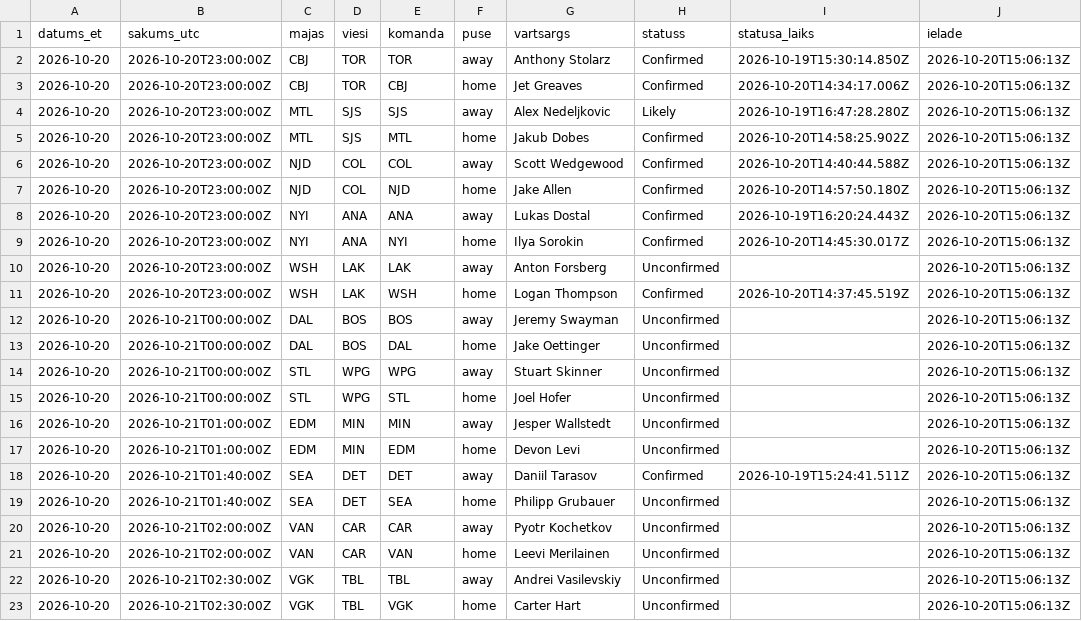
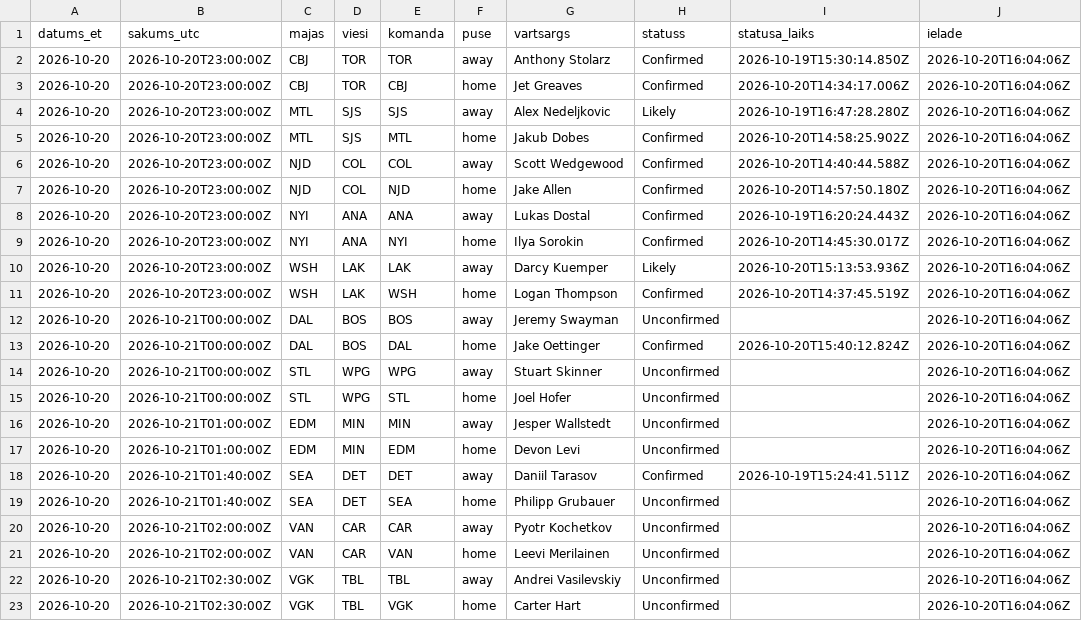
Before and after one commit to barakarmy/nhl-stats, a CSV file: sezonas/vartsargi_sakuma.csv, drawn as a sheet.

```diff
--- a/sezonas/vartsargi_sakuma.csv
+++ b/sezonas/vartsargi_sakuma.csv
@@ -1,23 +1,23 @@
 datums_et,sakums_utc,majas,viesi,komanda,puse,vartsargs,statuss,statusa_laiks,ielade
-2026-10-20,2026-10-20T23:00:00Z,CBJ,TOR,TOR,away,Anthony Stolarz,Confirmed,2026-10-19T15:30:14.850Z,2026-10-20T15:06:13Z
-2026-10-20,2026-10-20T23:00:00Z,CBJ,TOR,CBJ,home,Jet Greaves,Confirmed,2026-10-20T14:34:17.006Z,2026-10-20T15:06:13Z
-2026-10-20,2026-10-20T23:00:00Z,MTL,SJS,SJS,away,Alex Nedeljkovic,Likely,2026-10-19T16:47:28.280Z,2026-10-20T15:06:13Z
-2026-10-20,2026-10-20T23:00:00Z,MTL,SJS,MTL,home,Jakub Dobes,Confirmed,2026-10-20T14:58:25.902Z,2026-10-20T15:06:13Z
-2026-10-20,2026-10-20T23:00:00Z,NJD,COL,COL,away,Scott Wedgewood,Confirmed,2026-10-20T14:40:44.588Z,2026-10-20T15:06:13Z
-2026-10-20,2026-10-20T23:00:00Z,NJD,COL,NJD,home,Jake Allen,Confirmed,2026-10-20T14:57:50.180Z,2026-10-20T15:06:13Z
-2026-10-20,2026-10-20T23:00:00Z,NYI,ANA,ANA,away,Lukas Dostal,Confirmed,2026-10-19T16:20:24.443Z,2026-10-20T15:06:13Z
-2026-10-20,2026-10-20T23:00:00Z,NYI,ANA,NYI,home,Ilya Sorokin,Confirmed,2026-10-20T14:45:30.017Z,2026-10-20T15:06:13Z
-2026-10-20,2026-10-20T23:00:00Z,WSH,LAK,LAK,away,Anton Forsberg,Unconfirmed,,2026-10-20T15:06:13Z
-2026-10-20,2026-10-20T23:00:00Z,WSH,LAK,WSH,home,Logan Thompson,Confirmed,2026-10-20T14:37:45.519Z,2026-10-20T15:06:13Z
-2026-10-20,2026-10-21T00:00:00Z,DAL,BOS,BOS,away,Jeremy Swayman,Unconfirmed,,2026-10-20T15:06:13Z
-2026-10-20,2026-10-21T00:00:00Z,DAL,BOS,DAL,home,Jake Oettinger,Unconfirmed,,2026-10-20T15:06:13Z
-2026-10-20,2026-10-21T00:00:00Z,STL,WPG,WPG,away,Stuart Skinner,Unconfirmed,,2026-10-20T15:06:13Z
-2026-10-20,2026-10-21T00:00:00Z,STL,WPG,STL,home,Joel Hofer,Unconfirmed,,2026-10-20T15:06:13Z
-2026-10-20,2026-10-21T01:00:00Z,EDM,MIN,MIN,away,Jesper Wallstedt,Unconfirmed,,2026-10-20T15:06:13Z
-2026-10-20,2026-10-21T01:00:00Z,EDM,MIN,EDM,home,Devon Levi,Unconfirmed,,2026-10-20T15:06:13Z
-2026-10-20,2026-10-21T01:40:00Z,SEA,DET,DET,away,Daniil Tarasov,Confirmed,2026-10-19T15:24:41.511Z,2026-10-20T15:06:13Z
-2026-10-20,2026-10-21T01:40:00Z,SEA,DET,SEA,home,Philipp Grubauer,Unconfirmed,,2026-10-20T15:06:13Z
-2026-10-20,2026-10-21T02:00:00Z,VAN,CAR,CAR,away,Pyotr Kochetkov,Unconfirmed,,2026-10-20T15:06:13Z
-2026-10-20,2026-10-21T02:00:00Z,VAN,CAR,VAN,home,Leevi Merilainen,Unconfirmed,,2026-10-20T15:06:13Z
-2026-10-20,2026-10-21T02:30:00Z,VGK,TBL,TBL,away,Andrei Vasilevskiy,Unconfirmed,,2026-10-20T15:06:13Z
-2026-10-20,2026-10-21T02:30:00Z,VGK,TBL,VGK,home,Carter Hart,Unconfirmed,,2026-10-20T15:06:13Z
+2026-10-20,2026-10-20T23:00:00Z,CBJ,TOR,TOR,away,Anthony Stolarz,Confirmed,2026-10-19T15:30:14.850Z,2026-10-20T16:04:06Z
+2026-10-20,2026-10-20T23:00:00Z,CBJ,TOR,CBJ,home,Jet Greaves,Confirmed,2026-10-20T14:34:17.006Z,2026-10-20T16:04:06Z
+2026-10-20,2026-10-20T23:00:00Z,MTL,SJS,SJS,away,Alex Nedeljkovic,Likely,2026-10-19T16:47:28.280Z,2026-10-20T16:04:06Z
+2026-10-20,2026-10-20T23:00:00Z,MTL,SJS,MTL,home,Jakub Dobes,Confirmed,2026-10-20T14:58:25.902Z,2026-10-20T16:04:06Z
+2026-10-20,2026-10-20T23:00:00Z,NJD,COL,COL,away,Scott Wedgewood,Confirmed,2026-10-20T14:40:44.588Z,2026-10-20T16:04:06Z
+2026-10-20,2026-10-20T23:00:00Z,NJD,COL,NJD,home,Jake Allen,Confirmed,2026-10-20T14:57:50.180Z,2026-10-20T16:04:06Z
+2026-10-20,2026-10-20T23:00:00Z,NYI,ANA,ANA,away,Lukas Dostal,Confirmed,2026-10-19T16:20:24.443Z,2026-10-20T16:04:06Z
+2026-10-20,2026-10-20T23:00:00Z,NYI,ANA,NYI,home,Ilya Sorokin,Confirmed,2026-10-20T14:45:30.017Z,2026-10-20T16:04:06Z
+2026-10-20,2026-10-20T23:00:00Z,WSH,LAK,LAK,away,Darcy Kuemper,Likely,2026-10-20T15:13:53.936Z,2026-10-20T16:04:06Z
+2026-10-20,2026-10-20T23:00:00Z,WSH,LAK,WSH,home,Logan Thompson,Confirmed,2026-10-20T14:37:45.519Z,2026-10-20T16:04:06Z
+2026-10-20,2026-10-21T00:00:00Z,DAL,BOS,BOS,away,Jeremy Swayman,Unconfirmed,,2026-10-20T16:04:06Z
+2026-10-20,2026-10-21T00:00:00Z,DAL,BOS,DAL,home,Jake Oettinger,Confirmed,2026-10-20T15:40:12.824Z,2026-10-20T16:04:06Z
+2026-10-20,2026-10-21T00:00:00Z,STL,WPG,WPG,away,Stuart Skinner,Unconfirmed,,2026-10-20T16:04:06Z
+2026-10-20,2026-10-21T00:00:00Z,STL,WPG,STL,home,Joel Hofer,Unconfirmed,,2026-10-20T16:04:06Z
+2026-10-20,2026-10-21T01:00:00Z,EDM,MIN,MIN,away,Jesper Wallstedt,Unconfirmed,,2026-10-20T16:04:06Z
+2026-10-20,2026-10-21T01:00:00Z,EDM,MIN,EDM,home,Devon Levi,Unconfirmed,,2026-10-20T16:04:06Z
+2026-10-20,2026-10-21T01:40:00Z,SEA,DET,DET,away,Daniil Tarasov,Confirmed,2026-10-19T15:24:41.511Z,2026-10-20T16:04:06Z
+2026-10-20,2026-10-21T01:40:00Z,SEA,DET,SEA,home,Philipp Grubauer,Unconfirmed,,2026-10-20T16:04:06Z
+2026-10-20,2026-10-21T02:00:00Z,VAN,CAR,CAR,away,Pyotr Kochetkov,Unconfirmed,,2026-10-20T16:04:06Z
+2026-10-20,2026-10-21T02:00:00Z,VAN,CAR,VAN,home,Leevi Merilainen,Unconfirmed,,2026-10-20T16:04:06Z
+2026-10-20,2026-10-21T02:30:00Z,VGK,TBL,TBL,away,Andrei Vasilevskiy,Unconfirmed,,2026-10-20T16:04:06Z
+2026-10-20,2026-10-21T02:30:00Z,VGK,TBL,VGK,home,Carter Hart,Unconfirmed,,2026-10-20T16:04:06Z
```
